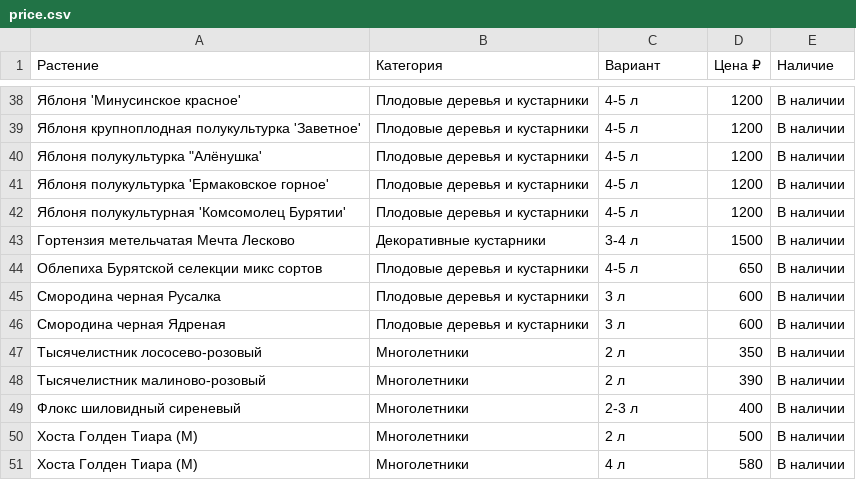
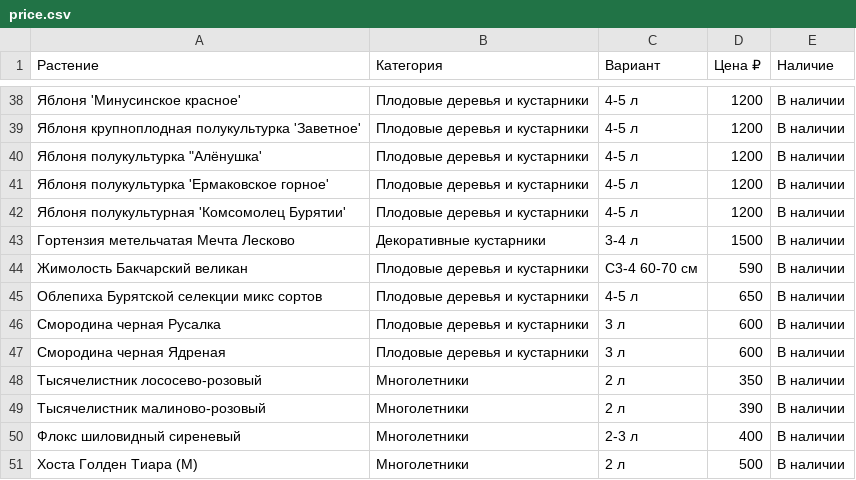
Before and after one commit to i-romanoff/chudni-sad, a CSV file: data/price.csv, drawn as a sheet; only a part is shown, gaps mark what is left out; the shorter side is filled out with more unchanged rows; the diff names each change by its address in the sheet, - before the commit and + after, or states it on an @@ line.

```diff
--- a/data/price.csv
+++ b/data/price.csv
+row 44: Жимолость Бакчарский великан | Плодовые деревья и кустарники | С3-4 60-70 см | 590 | В наличии
```
Also changed, not shown: 3 other files.
